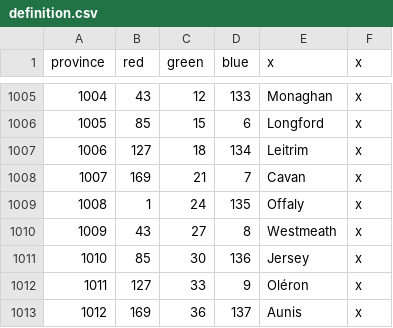
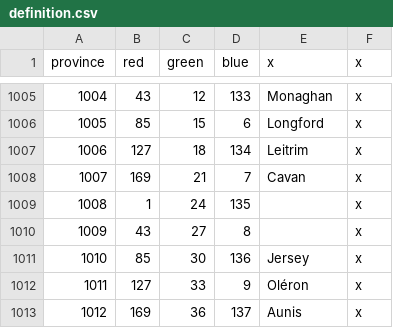
Before and after one commit to localiser/CK2Plus-Core, a CSV file: CK2Plus/map/definition.csv, drawn as a sheet; only a part is shown, gaps mark what is left out.

```diff
--- a/CK2Plus/map/definition.csv
+++ b/CK2Plus/map/definition.csv
@@ -1008,4 +1008,4 @@ province;red;green;blue;x;x
 1007;169;21;7;Cavan;x
-1008;1;24;135;Offaly;x
-1009;43;27;8;Westmeath;x
+1008;1;24;135;;x
+1009;43;27;8;;x
 1010;85;30;136;Jersey;x
```
Also changed, not shown: CK2Plus/localisation/0_provinces.csv, CK2Plus/localisation/0_titles.csv, 9 other files.
